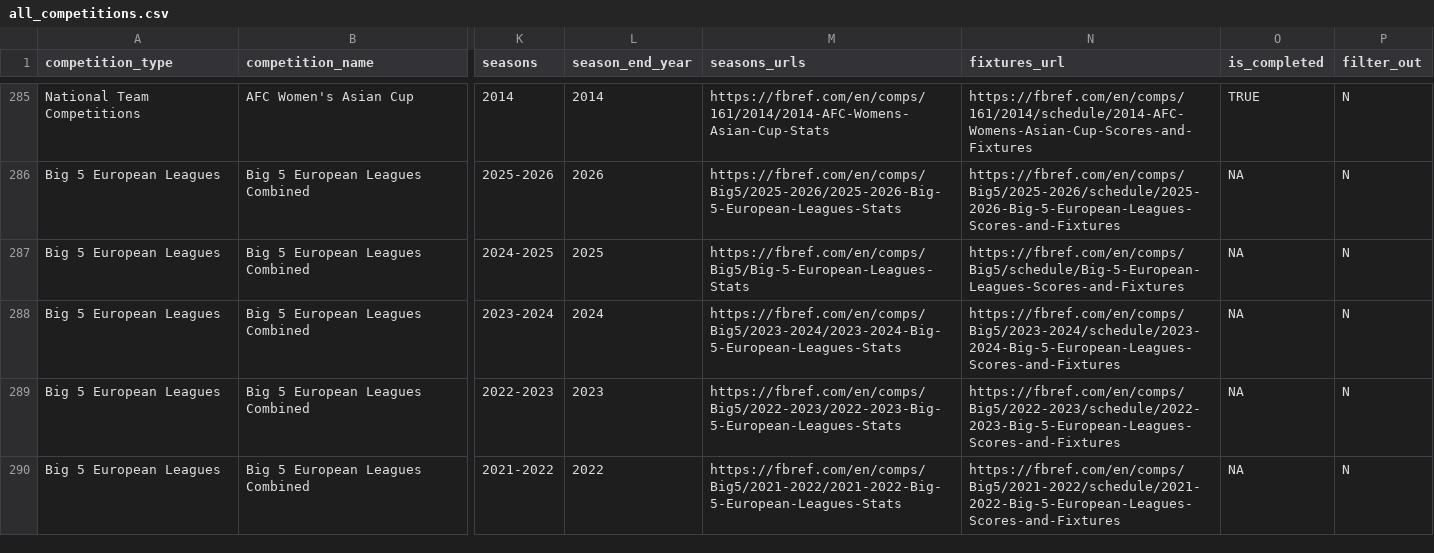
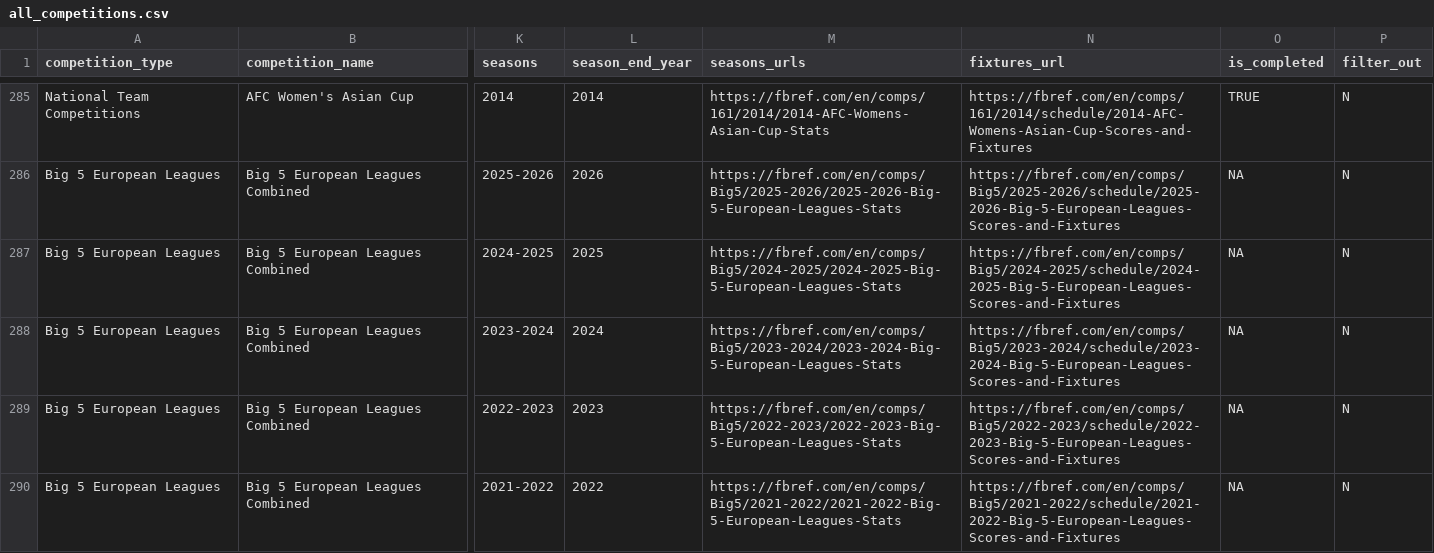
Before and after one commit to GbruhG/worldfootballR, a CSV file: all_competitions.csv, drawn as a sheet; only a part is shown, gaps mark what is left out; the diff names each change by its address in the sheet, - before the commit and + after, or states it on an @@ line.

Commit message:
csv fix v2
csv had wrong urls for big5 2025 season so the whole scrapper broke

```diff
--- a/all_competitions.csv
+++ b/all_competitions.csv
-M287 (seasons_urls): https://fbref.com/en/comps/Big5/Big-5-European-Leagues-Stats
+M287 (seasons_urls): https://fbref.com/en/comps/Big5/2024-2025/2024-2025-Big-5-European-Leagues-Stats
-N287 (fixtures_url): https://fbref.com/en/comps/Big5/schedule/Big-5-European-Leagues-Scores-and-Fixtures
+N287 (fixtures_url): https://fbref.com/en/comps/Big5/2024-2025/schedule/2024-2025-Big-5-European-Leagues-Scores-and-Fixtures
```
